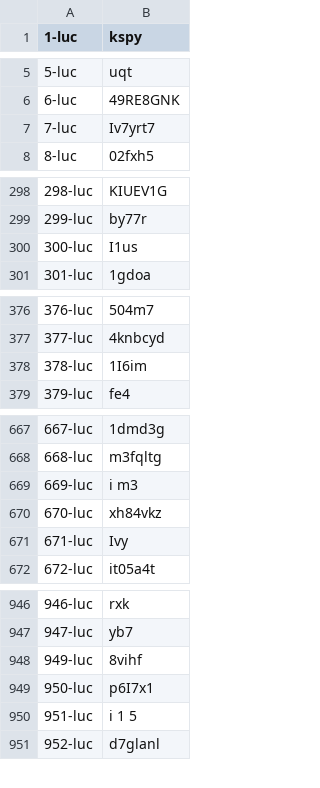
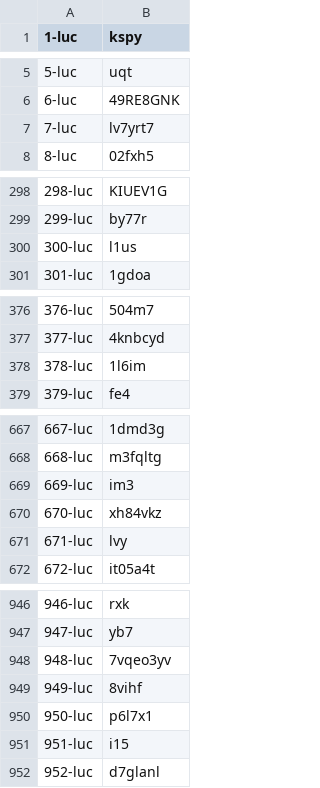
Before and after one commit to felipefutty/captcha_enem, a CSV file: dataset-luc.csv, drawn as a sheet; only a part is shown, gaps mark what is left out; the diff covers the shown part only.

```diff
--- a/dataset-luc.csv
+++ b/dataset-luc.csv
@@ -6,3 +6,3 @@
 6-luc,49RE8GNK
-7-luc,Iv7yrt7
+7-luc,lv7yrt7
 8-luc,02fxh5
@@ -299,3 +299,3 @@
 299-luc,by77r
-300-luc,I1us
+300-luc,l1us
 301-luc,1gdoa
@@ -377,3 +377,3 @@
 377-luc,4knbcyd
-378-luc,1I6im
+378-luc,1l6im
 379-luc,fe4
@@ -668,5 +668,5 @@
 668-luc,m3fqltg
-669-luc,i m3
+669-luc,im3
 670-luc,xh84vkz
-671-luc,Ivy
+671-luc,lvy
 672-luc,it05a4t
@@ -947,5 +947,6 @@
 947-luc,yb7
+948-luc,7vqeo3yv
 949-luc,8vihf
-950-luc,p6I7x1
-951-luc,i 1 5
+950-luc,p6l7x1
+951-luc,i15
 952-luc,d7glanl
```
Also changed, not shown: 11 edited cells elsewhere in this file, dataset-bal.csv, dataset-frn.csv, 1 other file.
